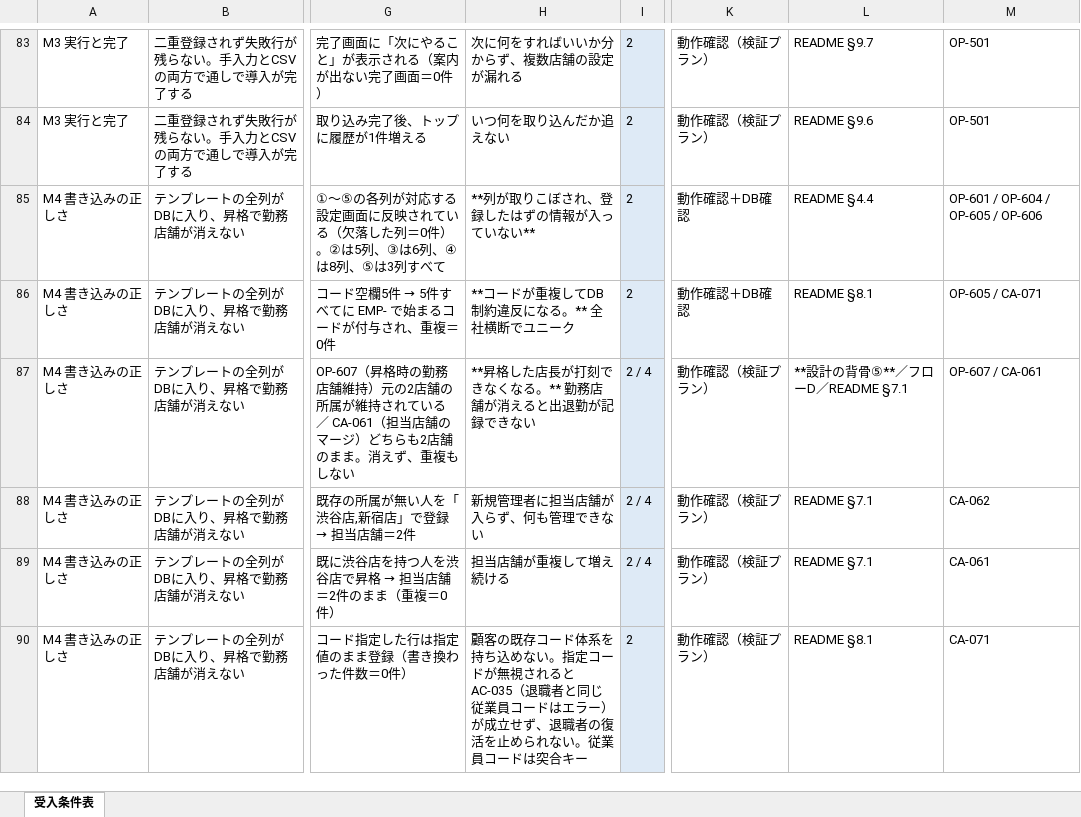
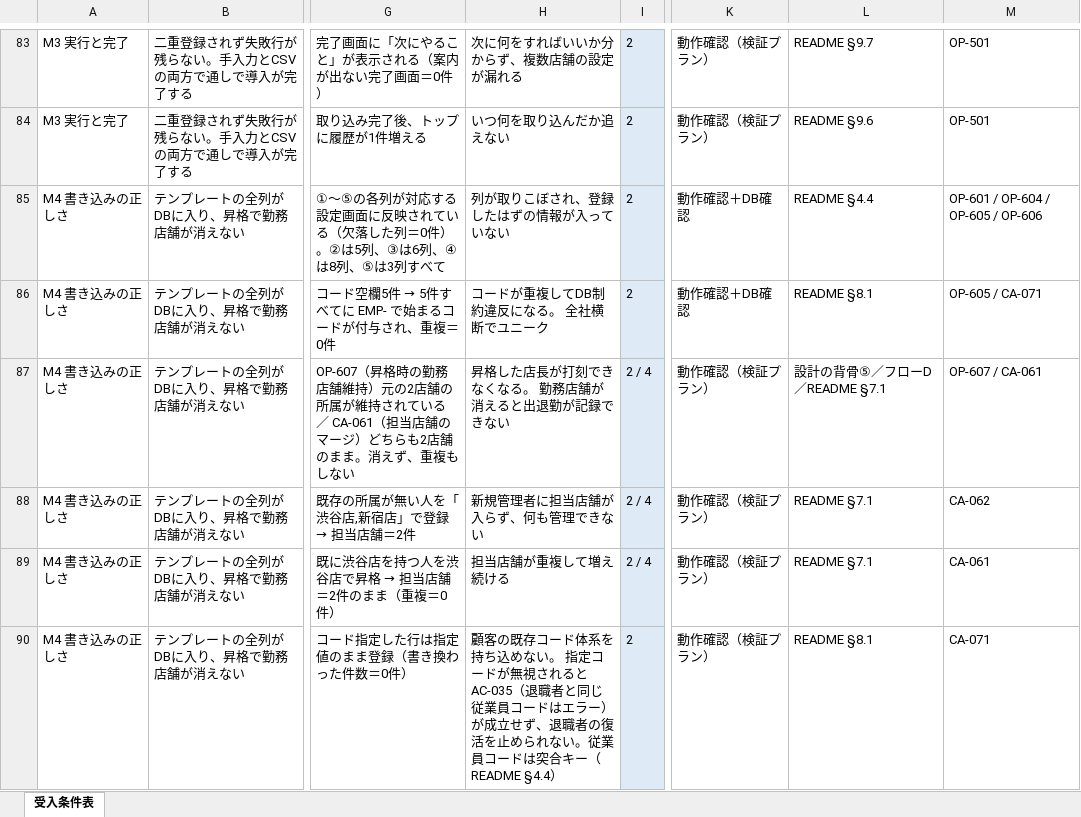
Before and after one commit to suguru789987/rakmy-timerecord-import-spec, an Excel workbook: excel/20260805_タイムレコード_01_受入条件表.xlsx, sheet 受入条件表, drawn as a sheet; only a part is shown, gaps mark what is left out; values as stored, in another font and other column widths than the file's, no borders; conditional formats not drawn; the diff covers the shown part only; the diff names each change by its address in the sheet, - before the commit and + after, or states it on an @@ line.

```diff
--- a/excel/20260805_タイムレコード_01_受入条件表.xlsx (sheet 受入条件表)
+++ b/excel/20260805_タイムレコード_01_受入条件表.xlsx (sheet 受入条件表)
-H85: **列が取りこぼされ、登録したはずの情報が入っていない**
+H85: 列が取りこぼされ、登録したはずの情報が入っていない
-H86: **コードが重複してDB制約違反になる。** 全社横断でユニーク
+H86: コードが重複してDB制約違反になる。 全社横断でユニーク
-H87: **昇格した店長が打刻できなくなる。** 勤務店舗が消えると出退勤が記録できない
+H87: 昇格した店長が打刻できなくなる。 勤務店舗が消えると出退勤が記録できない
-L87: **設計の背骨⑤**／フローD／README §7.1
+L87: 設計の背骨⑤／フローD／README §7.1
-H90: …めない。指定コードが無視されると AC-035（退職者と同じ従業員コードはエラー）が成立せず、退職者の復活を止められない。従業員コードは突合キー
+H90: …めない。 指定コードが無視されると AC-035（退職者と同じ従業員コードはエラー）が成立せず、退職者の復活を止められない。従業員コードは突合キー（README §4.4）
```
Also changed, not shown: 45 edited cells elsewhere in this sheet, excel/20260805_タイムレコード_00_定義表.xlsx, excel/20260805_タイムレコード_02_検証プラン.xlsx, 2 other files.
